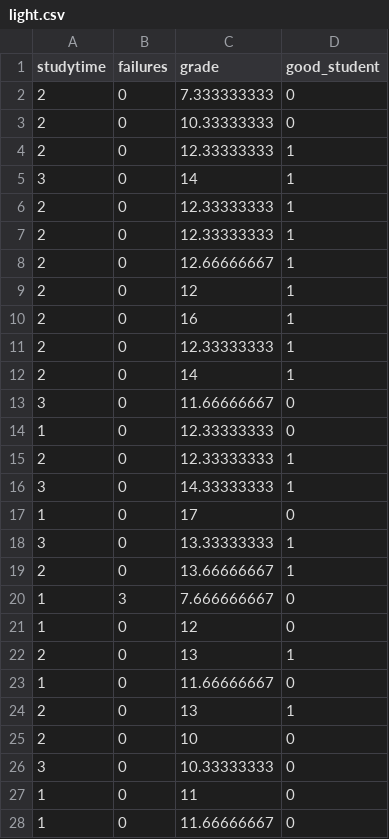
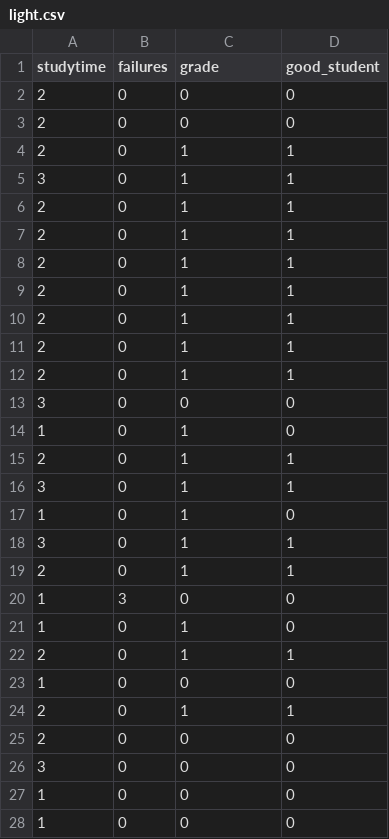
Before and after one commit to KevinShih707/DataMining_master, a CSV file: Project2/data/light.csv, drawn as a sheet; only a part is shown; the diff covers the shown part only.

Commit message:
decision tree jupyter + light_all dataset update

```diff
--- a/Project2/data/light.csv
+++ b/Project2/data/light.csv
@@ -1,28 +1,28 @@
 studytime,failures,grade,good_student
-2,0,7.333333333,0
-2,0,10.33333333,0
-2,0,12.33333333,1
-3,0,14,1
-2,0,12.33333333,1
-2,0,12.33333333,1
-2,0,12.66666667,1
-2,0,12,1
-2,0,16,1
-2,0,12.33333333,1
-2,0,14,1
-3,0,11.66666667,0
-1,0,12.33333333,0
-2,0,12.33333333,1
-3,0,14.33333333,1
-1,0,17,0
-3,0,13.33333333,1
-2,0,13.66666667,1
-1,3,7.666666667,0
-1,0,12,0
-2,0,13,1
-1,0,11.66666667,0
-2,0,13,1
-2,0,10,0
-3,0,10.33333333,0
-1,0,11,0
-1,0,11.66666667,0
+2,0,0,0
+2,0,0,0
+2,0,1,1
+3,0,1,1
+2,0,1,1
+2,0,1,1
+2,0,1,1
+2,0,1,1
+2,0,1,1
+2,0,1,1
+2,0,1,1
+3,0,0,0
+1,0,1,0
+2,0,1,1
+3,0,1,1
+1,0,1,0
+3,0,1,1
+2,0,1,1
+1,3,0,0
+1,0,1,0
+2,0,1,1
+1,0,0,0
+2,0,1,1
+2,0,0,0
+3,0,0,0
+1,0,0,0
+1,0,0,0
```
Also changed, not shown: 22 edited cells elsewhere in this file, 3 other files.
